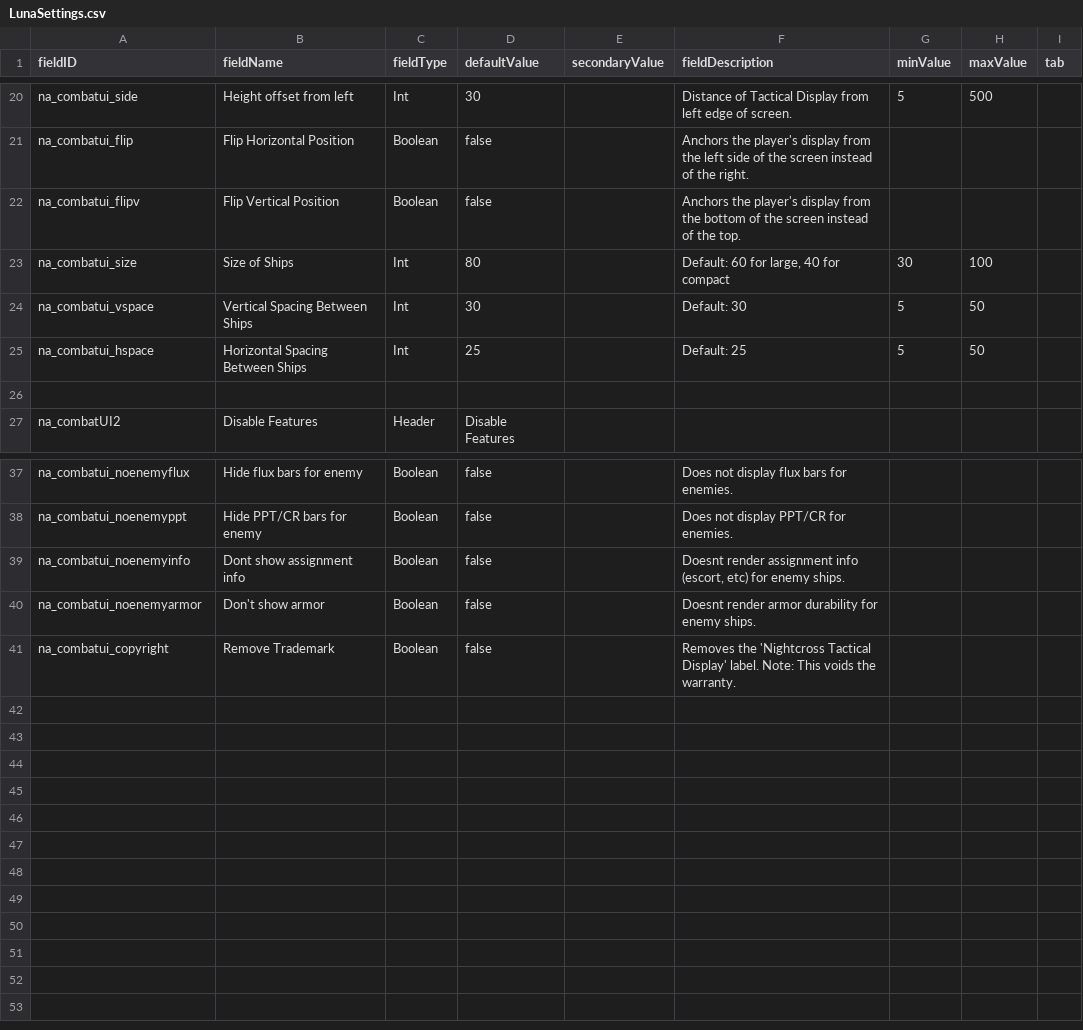
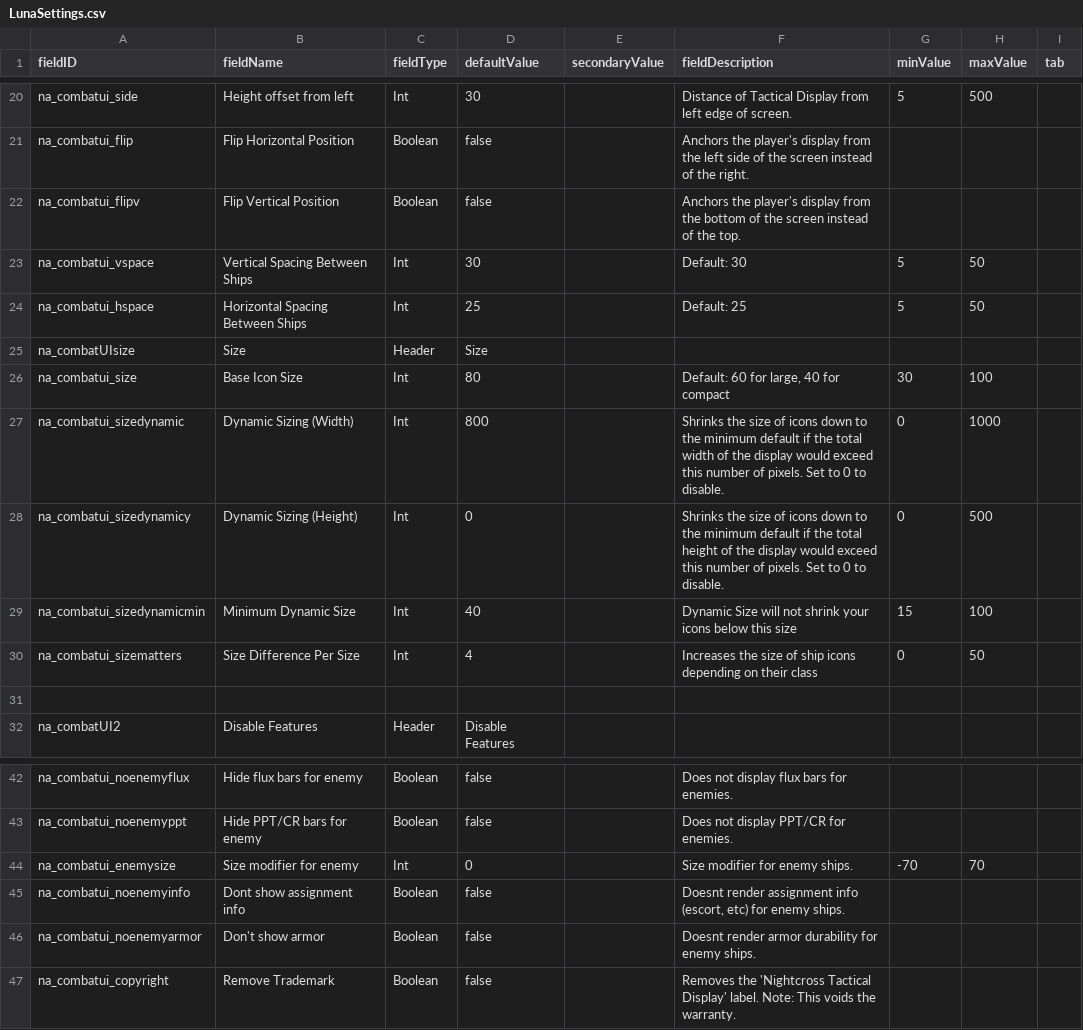
Before and after one commit to YukiMonsai/yukistacticaldisplay, a CSV file: data/config/LunaSettings.csv, drawn as a sheet; only a part is shown, gaps mark what is left out.

Commit message:
Dynamic Size

```diff
--- a/data/config/LunaSettings.csv
+++ b/data/config/LunaSettings.csv
@@ -22,5 +22,10 @@ na_combatui_flip,Flip Horizontal Position,Boolean,false,,Anchors the player's di
 na_combatui_flipv,Flip Vertical Position,Boolean,false,,Anchors the player's display from the bottom of the screen instead of the top.,,,
-na_combatui_size,Size of Ships,Int,80,,"Default: 60 for large, 40 for compact",30,100,
 na_combatui_vspace,Vertical Spacing Between Ships,Int,30,,Default: 30,5,50,
 na_combatui_hspace,Horizontal Spacing Between Ships,Int,25,,Default: 25,5,50,
+na_combatUIsize,Size,Header,Size,,,,,
+na_combatui_size,Base Icon Size,Int,80,,"Default: 60 for large, 40 for compact",30,100,
+na_combatui_sizedynamic,Dynamic Sizing (Width),Int,800,,Shrinks the size of icons down to the minimum default if the total width of the display would exceed this number of pixels. Set to 0 to disable.,0,1000,
+na_combatui_sizedynamicy,Dynamic Sizing (Height),Int,0,,Shrinks the size of icons down to the minimum default if the total height of the display would exceed this number of pixels. Set to 0 to disable.,0,500,
+na_combatui_sizedynamicmin,Minimum Dynamic Size,Int,40,,Dynamic Size will not shrink your icons below this size,15,100,
+na_combatui_sizematters,Size Difference Per Size,Int,4,,Increases the size of ship icons depending on their class,0,50,
 ,,,,,,,,
@@ -38,2 +43,3 @@ na_combatui_noenemyflux,Hide flux bars for enemy,Boolean,false,,Does not display
 na_combatui_noenemyppt,Hide PPT/CR bars for enemy,Boolean,false,,Does not display PPT/CR for enemies.,,,
+na_combatui_enemysize,Size modifier for enemy,Int,0,,Size modifier for enemy ships.,-70,70,
 na_combatui_noenemyinfo,Dont show assignment info,Boolean,false,,"Doesnt render assignment info (escort, etc) for enemy ships.",,,
```
Also changed, not shown: 8 other files.
